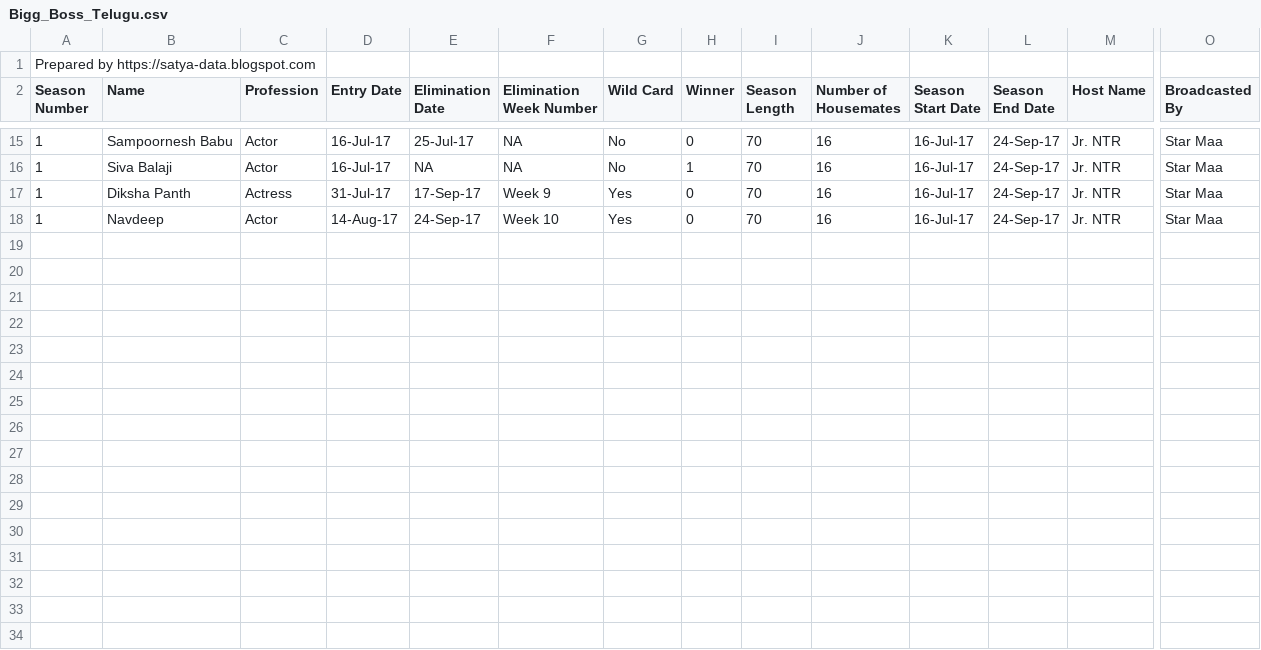
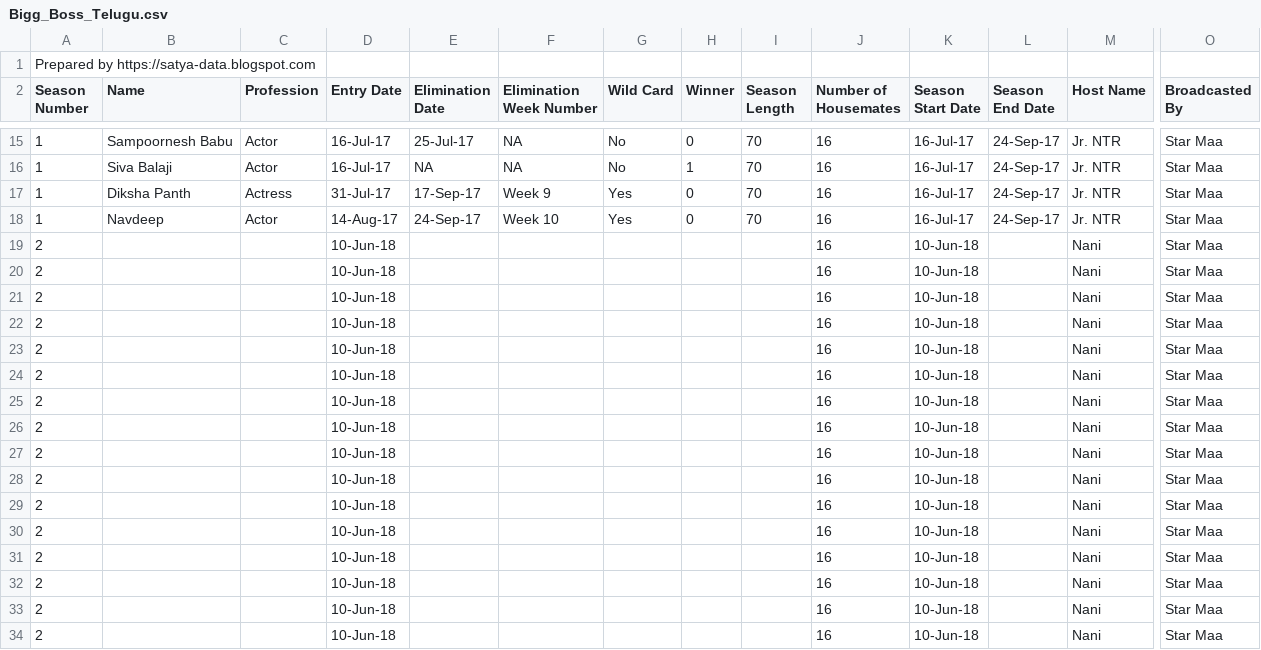
Before and after one commit to satya-thirumani/bigg-boss-data-set, a CSV file: Bigg_Boss_Telugu.csv, drawn as a sheet; only a part is shown, gaps mark what is left out; rows hold the shown columns only; the diff names each change by its address in the sheet, - before the commit and + after, or states it on an @@ line.

Commit message:
Bigg Boss Telugu Data set (with Season 2)

```diff
--- a/Bigg_Boss_Telugu.csv
+++ b/Bigg_Boss_Telugu.csv
+row 19: 2 |  |  | 10-Jun-18 |  |  |  |  |  | 16 | 10-Jun-18 |  | Nani | Star Maa
+row 20: 2 |  |  | 10-Jun-18 |  |  |  |  |  | 16 | 10-Jun-18 |  | Nani | Star Maa
+row 21: 2 |  |  | 10-Jun-18 |  |  |  |  |  | 16 | 10-Jun-18 |  | Nani | Star Maa
+row 22: 2 |  |  | 10-Jun-18 |  |  |  |  |  | 16 | 10-Jun-18 |  | Nani | Star Maa
+row 23: 2 |  |  | 10-Jun-18 |  |  |  |  |  | 16 | 10-Jun-18 |  | Nani | Star Maa
+row 24: 2 |  |  | 10-Jun-18 |  |  |  |  |  | 16 | 10-Jun-18 |  | Nani | Star Maa
+row 25: 2 |  |  | 10-Jun-18 |  |  |  |  |  | 16 | 10-Jun-18 |  | Nani | Star Maa
+row 26: 2 |  |  | 10-Jun-18 |  |  |  |  |  | 16 | 10-Jun-18 |  | Nani | Star Maa
+row 27: 2 |  |  | 10-Jun-18 |  |  |  |  |  | 16 | 10-Jun-18 |  | Nani | Star Maa
+row 28: 2 |  |  | 10-Jun-18 |  |  |  |  |  | 16 | 10-Jun-18 |  | Nani | Star Maa
+row 29: 2 |  |  | 10-Jun-18 |  |  |  |  |  | 16 | 10-Jun-18 |  | Nani | Star Maa
+row 30: 2 |  |  | 10-Jun-18 |  |  |  |  |  | 16 | 10-Jun-18 |  | Nani | Star Maa
+row 31: 2 |  |  | 10-Jun-18 |  |  |  |  |  | 16 | 10-Jun-18 |  | Nani | Star Maa
+row 32: 2 |  |  | 10-Jun-18 |  |  |  |  |  | 16 | 10-Jun-18 |  | Nani | Star Maa
+row 33: 2 |  |  | 10-Jun-18 |  |  |  |  |  | 16 | 10-Jun-18 |  | Nani | Star Maa
+row 34: 2 |  |  | 10-Jun-18 |  |  |  |  |  | 16 | 10-Jun-18 |  | Nani | Star Maa
```
